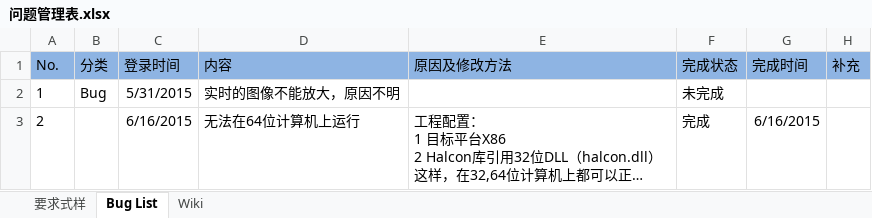
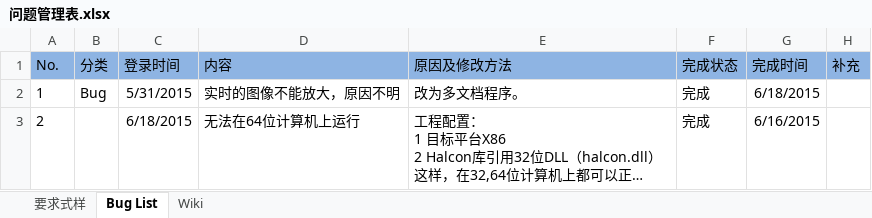
Before and after one commit to iluzhiyong/BLTransfusion, an Excel workbook: 问题管理表.xlsx, sheet Bug List, drawn as a sheet; long unchanged cells end in …; values as stored, in another font and other column widths than the file's, no borders; the diff names each change by its address in the sheet, - before the commit and + after, or states it on an @@ line.

```diff
--- a/问题管理表.xlsx (sheet Bug List)
+++ b/问题管理表.xlsx (sheet Bug List)
-E2 (原因及修改方法): (empty)
+E2 (原因及修改方法): 改为多文档程序。
-F2 (完成状态): 未完成
+F2 (完成状态): 完成
-G2 (完成时间): (empty)
+G2 (完成时间): 6/18/2015
-C3 (登录时间): 6/16/2015
+C3 (登录时间): 6/18/2015
```
Also changed, not shown: sheet 要求式样, 11 other files.
